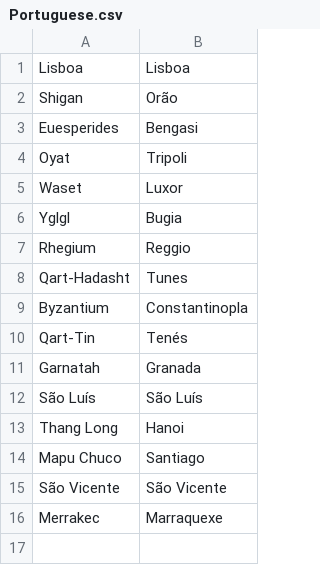
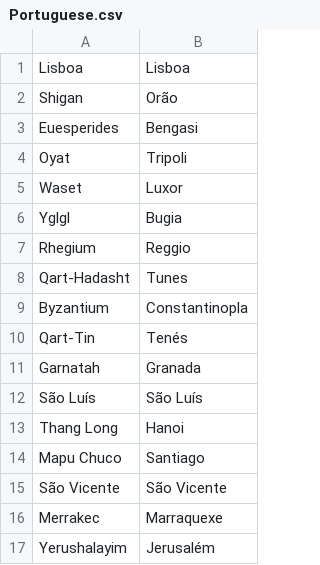
Before and after one commit to crossCiv4/DoC-Cross-Overhaul, a CSV file: Assets/Maps/Translations/Portuguese.csv, drawn as a sheet.

Commit message:
Increase MAX_CIV_PLAYERS to 42
Buff AI Morocco spawn (more units)
Move up date of Andalusian decline
Tweak Moroccan settler map to encourage founding an inland city to get access to camels.
Al-Andalus rebirth area concentrated around Grenada.
Add Vandals to list of civs (alongside Phoenicia, Byzantium and Rome) that can "block" the Moorish, Tunisian or Moroccan birth, if they hold cities in the Maghreb and the Muslim civs haven't taken any cities there.
Increase Roman and Byzantine propensity to settle (in case anything got razed by barbarians or another civ).
Jerusalem dynamic name for Portugal.
Italian Marrakech dynamic name.

```diff
--- a/Assets/Maps/Translations/Portuguese.csv
+++ b/Assets/Maps/Translations/Portuguese.csv
@@ -16 +16,2 @@ São Vicente,São Vicente
 Merrakec,Marraquexe
+Yerushalayim,Jerusalém
```
Also changed, not shown: Assets/Maps/Settler/Morocco.csv, Assets/Maps/Translations/Italian.csv, 8 other files.
